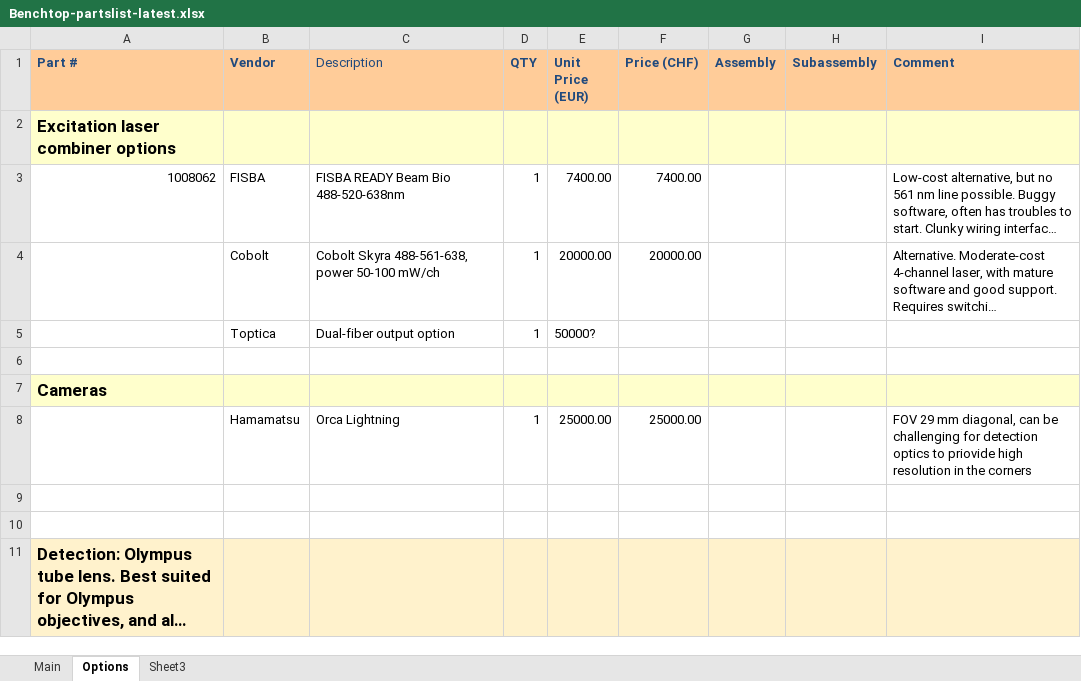
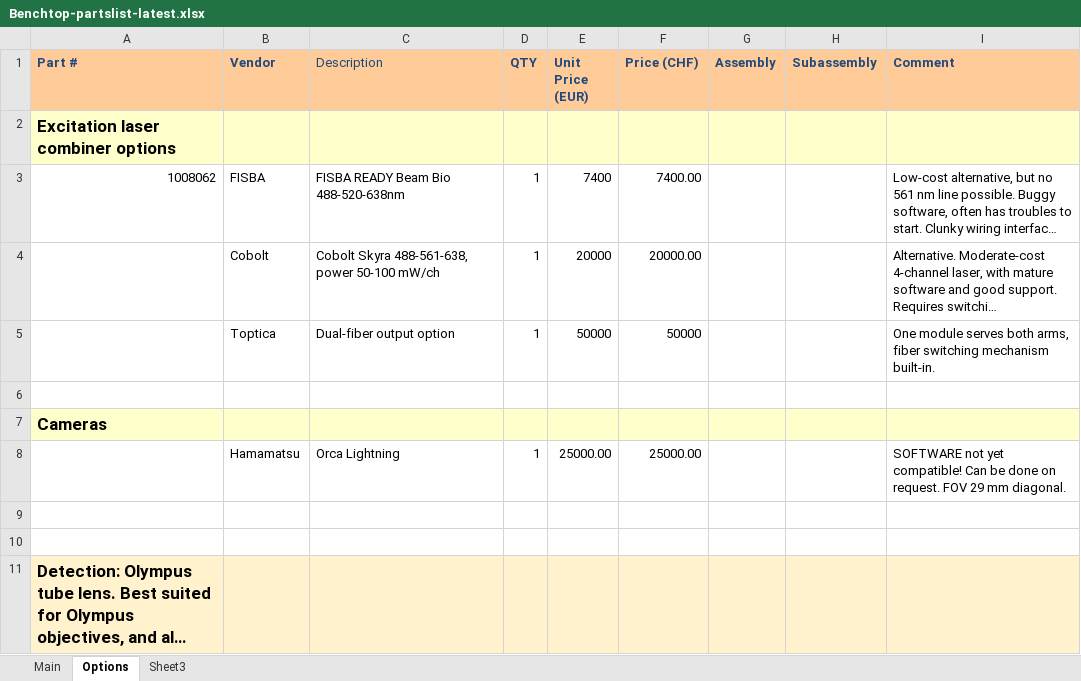
Before and after one commit to mesoSPIM/benchtop-hardware, an Excel workbook: Benchtop/parts-list/Benchtop-partslist-latest.xlsx, sheet Options, drawn as a sheet; only a part is shown; long unchanged cells end in …; values as stored, in another font and other column widths than the file's, no borders; the diff names each change by its address in the sheet, - before the commit and + after, or states it on an @@ line.

```diff
--- a/Benchtop/parts-list/Benchtop-partslist-latest.xlsx (sheet Options)
+++ b/Benchtop/parts-list/Benchtop-partslist-latest.xlsx (sheet Options)
-E3 (Unit Price (EUR)): 7400.00
+E3 (Unit Price (EUR)): 7400
-E4 (Unit Price (EUR)): 20000.00
+E4 (Unit Price (EUR)): 20000
-E5 (Unit Price (EUR)): 50000?
+E5 (Unit Price (EUR)): 50000
-F5 (Price (CHF)): (empty)
+F5 (Price (CHF)): 50000
-I5 (Comment): (empty)
+I5 (Comment): One module serves both arms, fiber switching mechanism built-in.
-I8 (Comment): FOV 29 mm diagonal, can be challenging for detection optics to priovide high resolution in the corners
+I8 (Comment): SOFTWARE not yet compatible! Can be done on request. FOV 29 mm diagonal.
```
Also changed, not shown: sheet Main.
